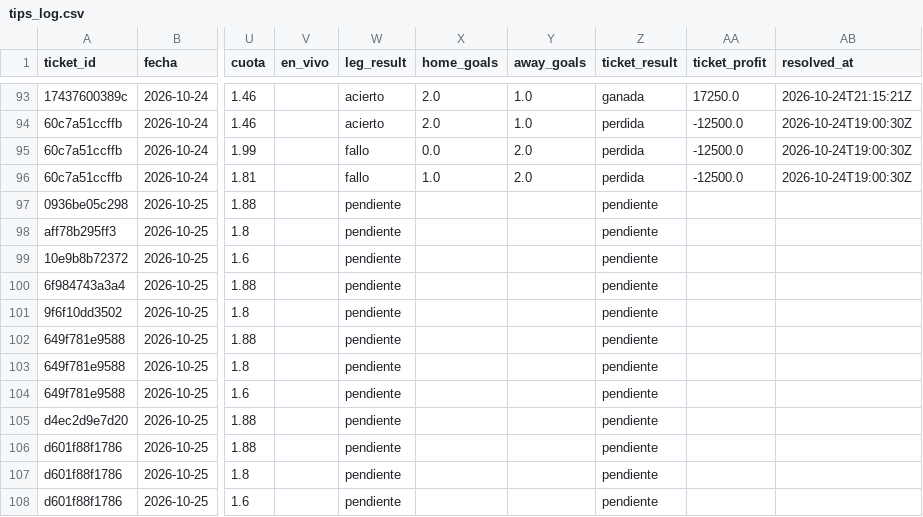
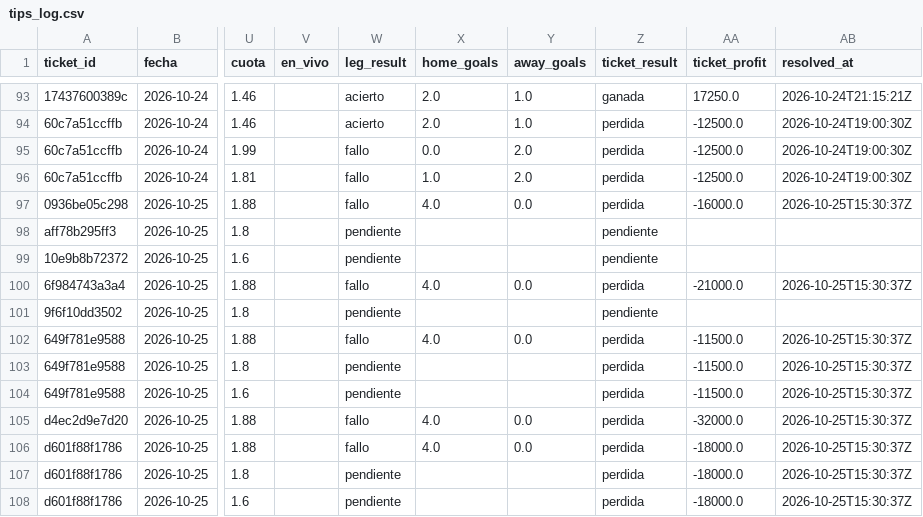
Before and after one commit to ecastc2607-cmd/football_prediction, a CSV file: data/tracking/tips_log.csv, drawn as a sheet; only a part is shown, gaps mark what is left out; the diff names each change by its address in the sheet, - before the commit and + after, or states it on an @@ line.

```diff
--- a/data/tracking/tips_log.csv
+++ b/data/tracking/tips_log.csv
-W97 (leg_result): pendiente
+W97 (leg_result): fallo
-X97 (home_goals): (empty)
+X97 (home_goals): 4.0
-Y97 (away_goals): (empty)
+Y97 (away_goals): 0.0
-Z97 (ticket_result): pendiente
+Z97 (ticket_result): perdida
-AA97 (ticket_profit): (empty)
+AA97 (ticket_profit): -16000.0
-AB97 (resolved_at): (empty)
+AB97 (resolved_at): 2026-10-25T15:30:37Z
-W100 (leg_result): pendiente
+W100 (leg_result): fallo
-X100 (home_goals): (empty)
+X100 (home_goals): 4.0
-Y100 (away_goals): (empty)
+Y100 (away_goals): 0.0
-Z100 (ticket_result): pendiente
+Z100 (ticket_result): perdida
-AA100 (ticket_profit): (empty)
+AA100 (ticket_profit): -21000.0
-AB100 (resolved_at): (empty)
+AB100 (resolved_at): 2026-10-25T15:30:37Z
-W102 (leg_result): pendiente
+W102 (leg_result): fallo
-X102 (home_goals): (empty)
+X102 (home_goals): 4.0
-Y102 (away_goals): (empty)
+Y102 (away_goals): 0.0
-Z102:Z108 (ticket_result): pendiente
+Z102:Z108 (ticket_result): perdida
-AA102:AA104 (ticket_profit): (empty)
+AA102:AA104 (ticket_profit): -11500.0
-AB102:AB108 (resolved_at): (empty)
+AB102:AB108 (resolved_at): 2026-10-25T15:30:37Z
-W105:W106 (leg_result): pendiente
+W105:W106 (leg_result): fallo
-X105:X106 (home_goals): (empty)
+X105:X106 (home_goals): 4.0
-Y105:Y106 (away_goals): (empty)
+Y105:Y106 (away_goals): 0.0
-AA105 (ticket_profit): (empty)
+AA105 (ticket_profit): -32000.0
-AA106:AA108 (ticket_profit): (empty)
+AA106:AA108 (ticket_profit): -18000.0
```
Also changed, not shown: data/tracking/live_odds_snapshots.csv, data/tracking/live_snapshots.csv, 1 other file.
